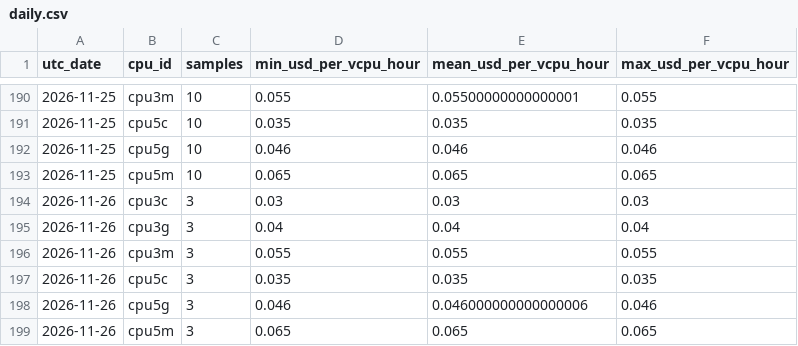
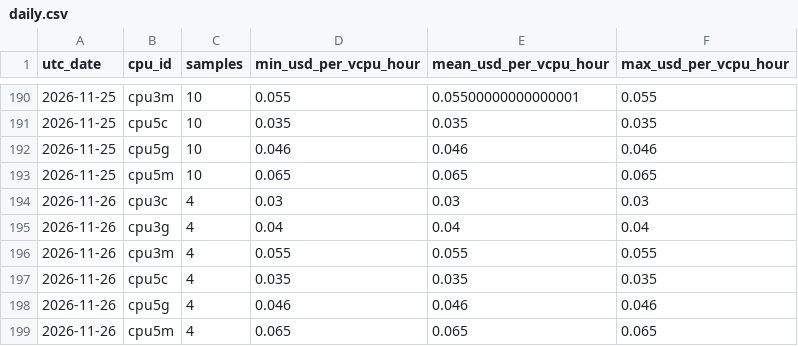
Before and after one commit to manishklach/InferenceFlow, a CSV file: docs/cpu-rates/daily.csv, drawn as a sheet; only a part is shown, gaps mark what is left out.

```diff
--- a/docs/cpu-rates/daily.csv
+++ b/docs/cpu-rates/daily.csv
@@ -193,7 +193,7 @@ utc_date,cpu_id,samples,min_usd_per_vcpu_hour,mean_usd_per_vcpu_hour,max_usd_per
 2026-11-25,cpu5m,10,0.065,0.065,0.065
-2026-11-26,cpu3c,3,0.03,0.03,0.03
-2026-11-26,cpu3g,3,0.04,0.04,0.04
-2026-11-26,cpu3m,3,0.055,0.055,0.055
-2026-11-26,cpu5c,3,0.035,0.035,0.035
-2026-11-26,cpu5g,3,0.046,0.046000000000000006,0.046
-2026-11-26,cpu5m,3,0.065,0.065,0.065
+2026-11-26,cpu3c,4,0.03,0.03,0.03
+2026-11-26,cpu3g,4,0.04,0.04,0.04
+2026-11-26,cpu3m,4,0.055,0.055,0.055
+2026-11-26,cpu5c,4,0.035,0.035,0.035
+2026-11-26,cpu5g,4,0.046,0.046,0.046
+2026-11-26,cpu5m,4,0.065,0.065,0.065
```
Also changed, not shown: docs/cpu-rates/hourly.csv, docs/gpu-rates/daily.csv, 5 other files.
